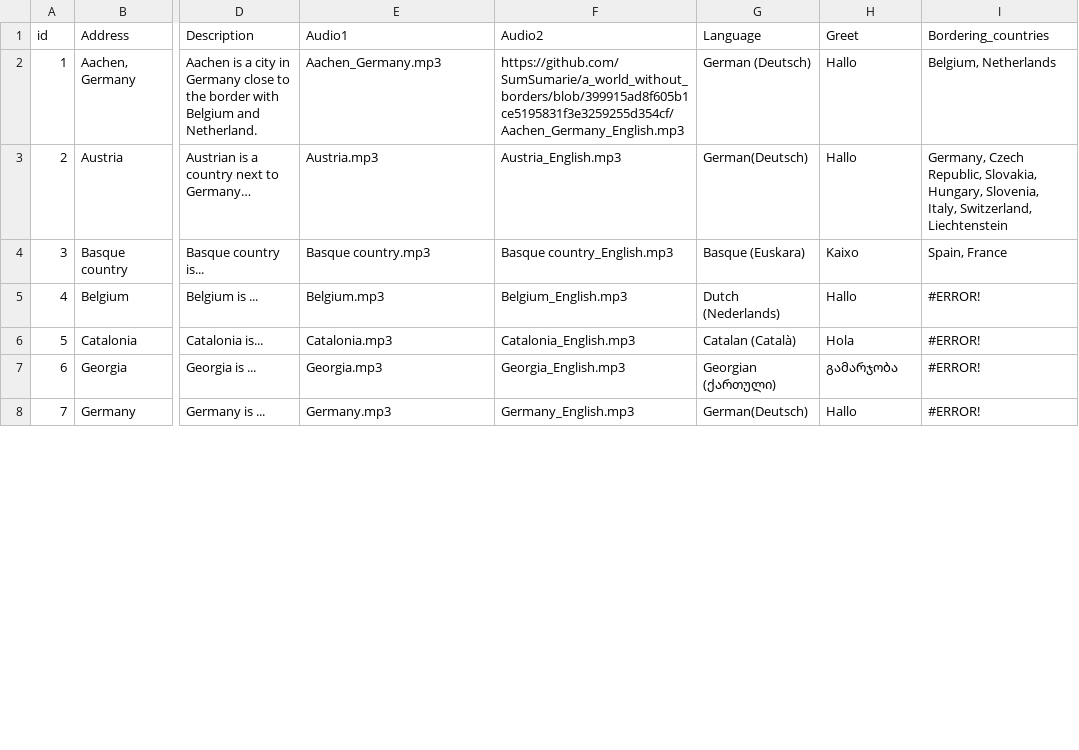
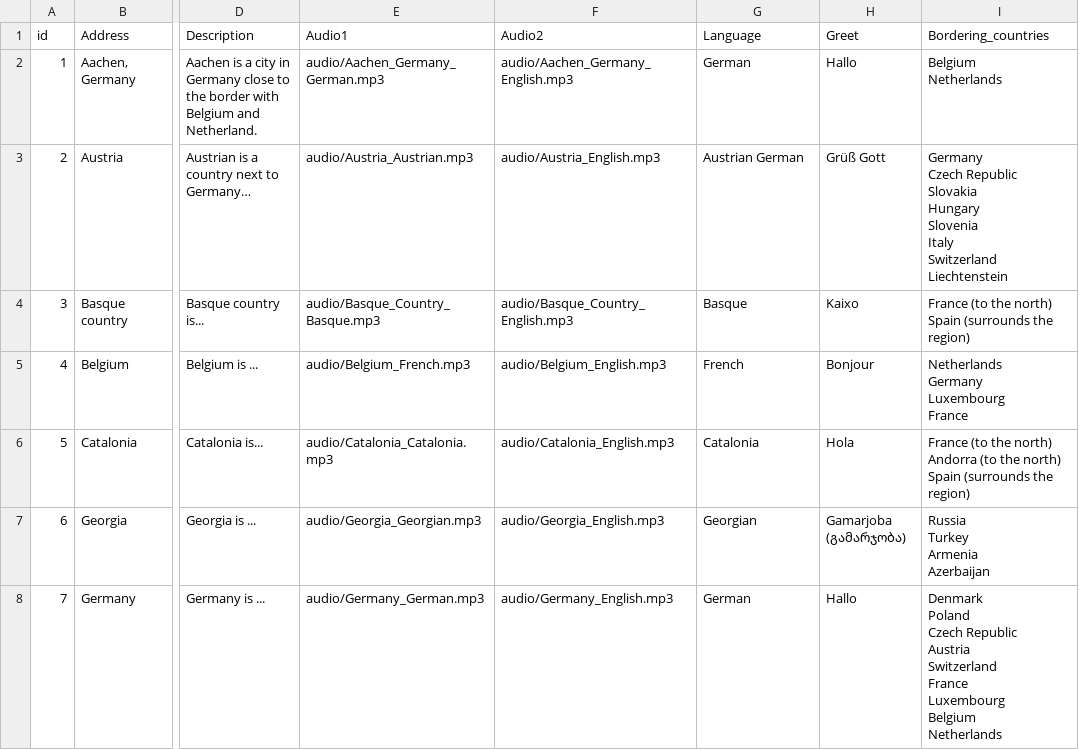
Before and after one commit to SumSumarie/a_world_without_borders, a CSV file: data/border - general_info.csv, drawn as a sheet; only a part is shown, gaps mark what is left out; ↵ is a line break in a cell; the diff covers the shown part only; the diff names each change by its address in the sheet, - before the commit and + after, or states it on an @@ line.

```diff
--- a/data/border - general_info.csv
+++ b/data/border - general_info.csv
-E2 (Audio1): Aachen_Germany.mp3
+E2 (Audio1): audio/Aachen_Germany_German.mp3
-F2 (Audio2): https://github.com/SumSumarie/a_world_without_borders/blob/399915ad8f605b1ce5195831f3e3259255d354cf/Aachen_Germany_English.mp3
+F2 (Audio2): audio/Aachen_Germany_English.mp3
-G2 (Language): German (Deutsch)
+G2 (Language): German
-I2 (Bordering_countries): Belgium, Netherlands
+I2 (Bordering_countries): Belgium ↵ Netherlands
-E3 (Audio1): Austria.mp3
+E3 (Audio1): audio/Austria_Austrian.mp3
-F3 (Audio2): Austria_English.mp3
+F3 (Audio2): audio/Austria_English.mp3
-G3 (Language): German(Deutsch)
+G3 (Language): Austrian German
-H3 (Greet): Hallo
+H3 (Greet): Grüß Gott
-I3 (Bordering_countries): Germany, Czech Republic, Slovakia, Hungary, Slovenia, Italy, Switzerland, Liechtenstein
+I3 (Bordering_countries): Germany ↵ Czech Republic ↵ Slovakia ↵ Hungary ↵ Slovenia ↵ Italy ↵ Switzerland ↵ Liechtenstein
-E4 (Audio1): Basque country.mp3
+E4 (Audio1): audio/Basque_Country_Basque.mp3
-F4 (Audio2): Basque country_English.mp3
+F4 (Audio2): audio/Basque_Country_English.mp3
-G4 (Language): Basque (Euskara)
+G4 (Language): Basque
-I4 (Bordering_countries): Spain, France
+I4 (Bordering_countries): France (to the north) ↵ Spain (surrounds the region)
-E5 (Audio1): Belgium.mp3
+E5 (Audio1): audio/Belgium_French.mp3
-F5 (Audio2): Belgium_English.mp3
+F5 (Audio2): audio/Belgium_English.mp3
-G5 (Language): Dutch (Nederlands)
+G5 (Language): French
-H5 (Greet): Hallo
+H5 (Greet): Bonjour
-I5 (Bordering_countries): #ERROR!
+I5 (Bordering_countries): Netherlands ↵ Germany ↵ Luxembourg ↵ France
-E6 (Audio1): Catalonia.mp3
+E6 (Audio1): audio/Catalonia_Catalonia.mp3
-F6 (Audio2): Catalonia_English.mp3
+F6 (Audio2): audio/Catalonia_English.mp3
-G6 (Language): Catalan (Català)
+G6 (Language): Catalonia
-I6 (Bordering_countries): #ERROR!
+I6 (Bordering_countries): France (to the north) ↵ Andorra (to the north) ↵ Spain (surrounds the region)
-E7 (Audio1): Georgia.mp3
+E7 (Audio1): audio/Georgia_Georgian.mp3
-F7 (Audio2): Georgia_English.mp3
+F7 (Audio2): audio/Georgia_English.mp3
-G7 (Language): Georgian (ქართული)
+G7 (Language): Georgian
-H7 (Greet): გამარჯობა
+H7 (Greet): Gamarjoba (გამარჯობა)
-I7 (Bordering_countries): #ERROR!
+I7 (Bordering_countries): Russia ↵ Turkey ↵ Armenia ↵ Azerbaijan
-E8 (Audio1): Germany.mp3
+E8 (Audio1): audio/Germany_German.mp3
-F8 (Audio2): Germany_English.mp3
+F8 (Audio2): audio/Germany_English.mp3
-G8 (Language): German(Deutsch)
+G8 (Language): German
-I8 (Bordering_countries): #ERROR!
+I8 (Bordering_countries): Denmark ↵ Poland ↵ Czech Republic ↵ Austria ↵ Switzerland ↵ France ↵ Luxembourg ↵ Belgium ↵ Netherlands
```
Also changed, not shown: 100 edited cells elsewhere in this file, data/a_world_without_border.csv, data/border - coordinates.csv, 2 other files.
